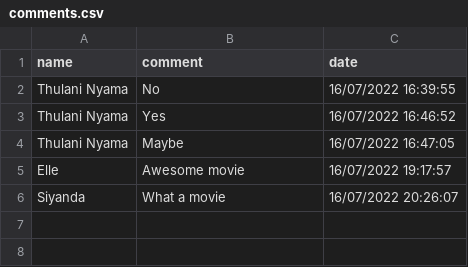
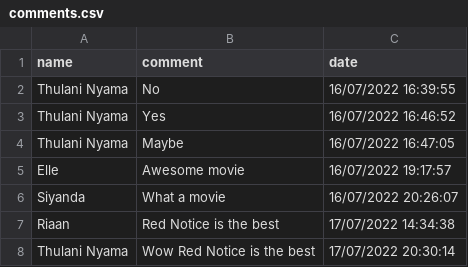
Before and after one commit to Explore-AI/unsupervised-predict-streamlit-template, a CSV file: resources/data/comments.csv, drawn as a sheet.

```diff
--- a/resources/data/comments.csv
+++ b/resources/data/comments.csv
@@ -6 +6,3 @@ Elle,Awesome movie,16/07/2022 19:17:57
 Siyanda,What a movie,16/07/2022 20:26:07
+Riaan,Red Notice is the best,17/07/2022 14:34:38
+Thulani Nyama,Wow Red Notice is the best,17/07/2022 20:30:14
```
Also changed, not shown: 7 other files.
